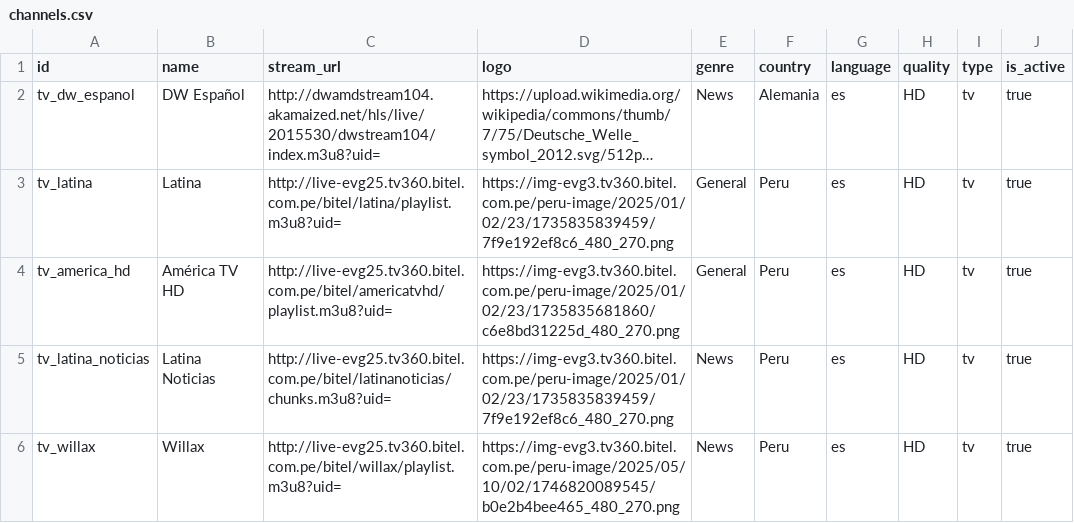
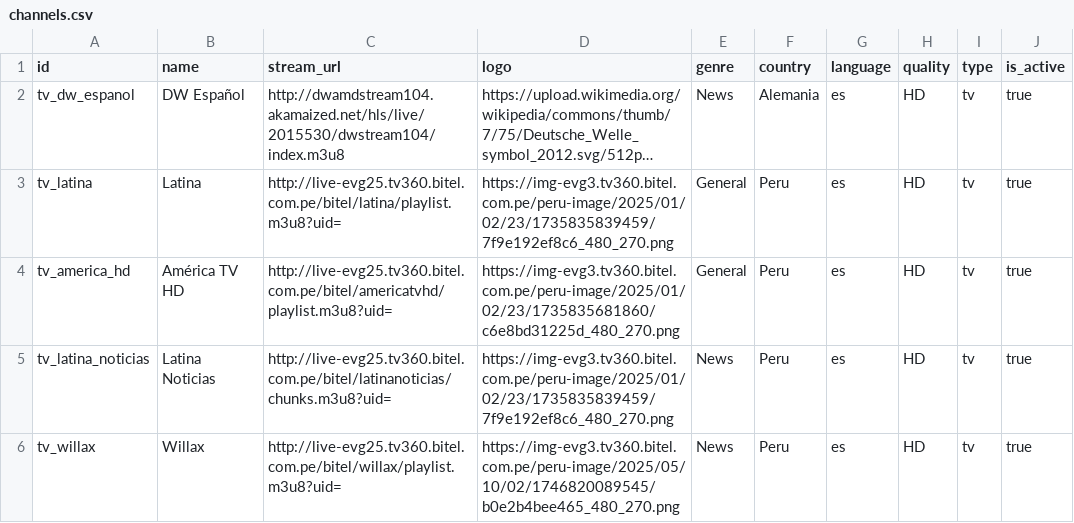
Before and after one commit to tst4ckr/bun-postgresql-streamio-tv, a CSV file: data/channels.csv, drawn as a sheet; only a part is shown; long unchanged cells end in …; the diff names each change by its address in the sheet, - before the commit and + after, or states it on an @@ line.

Commit message:
fix: remove uid parameter from DW Español stream URL

```diff
--- a/data/channels.csv
+++ b/data/channels.csv
-C2 (stream_url): http://dwamdstream104.akamaized.net/hls/live/2015530/dwstream104/index.m3u8?uid=
+C2 (stream_url): http://dwamdstream104.akamaized.net/hls/live/2015530/dwstream104/index.m3u8
```
